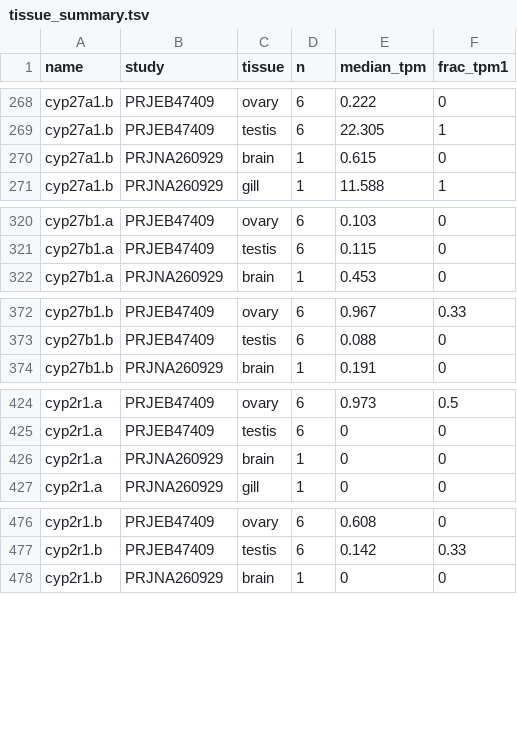
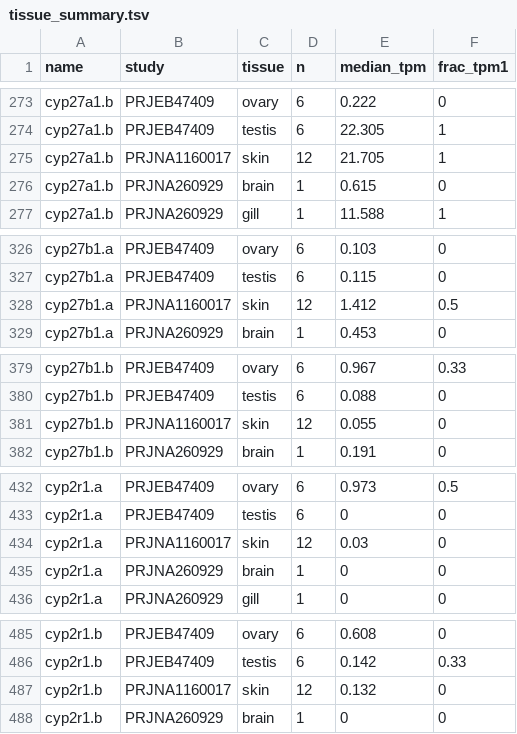
Before and after one commit to feed-and-nutrition/atlantic-salmon-vitamin-d3, a TSV file: vd3_genes/studies/tissue_summary.tsv, drawn as a sheet; only a part is shown, gaps mark what is left out; the diff covers the shown part only; the diff names each change by its address in the sheet, - before the commit and + after, or states it on an @@ line.

```diff
--- a/vd3_genes/studies/tissue_summary.tsv
+++ b/vd3_genes/studies/tissue_summary.tsv
+row 275: cyp27a1.b | PRJNA1160017 | skin | 12 | 21.705 | 1
+row 328: cyp27b1.a | PRJNA1160017 | skin | 12 | 1.412 | 0.5
+row 381: cyp27b1.b | PRJNA1160017 | skin | 12 | 0.055 | 0
+row 434: cyp2r1.a | PRJNA1160017 | skin | 12 | 0.03 | 0
+row 487: cyp2r1.b | PRJNA1160017 | skin | 12 | 0.132 | 0
```
Also changed, not shown: 11 added rows elsewhere in this file, salmon_quant/samples_all.tsv, 17 other files.
